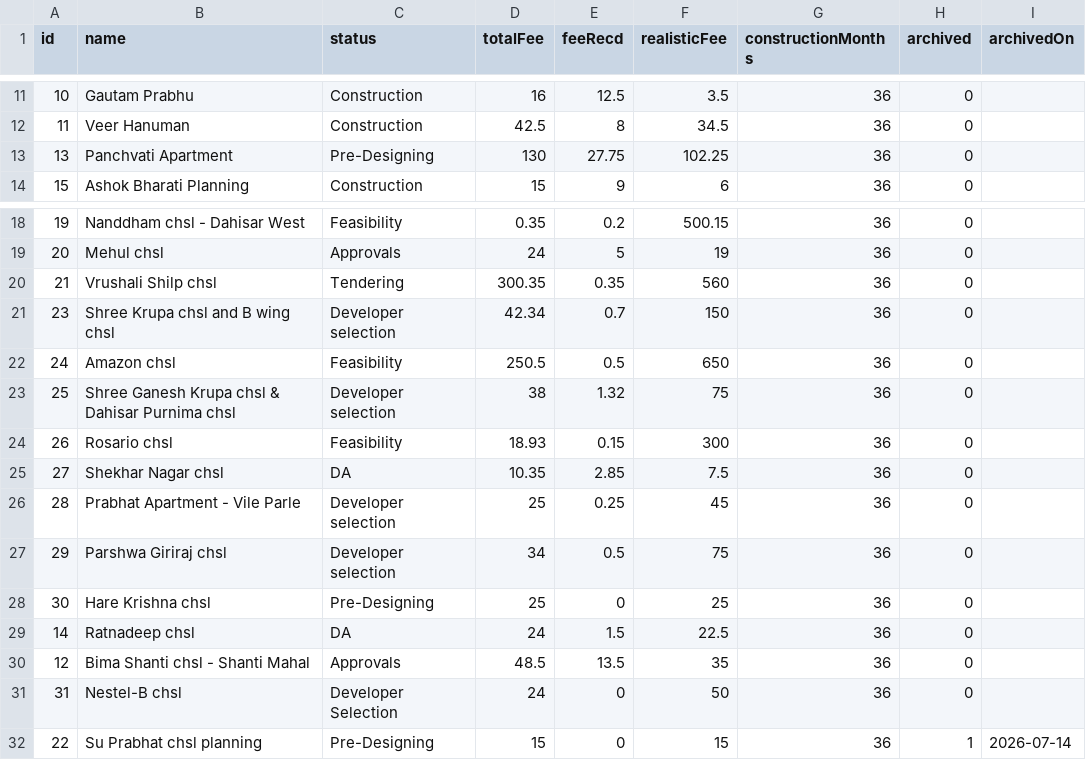
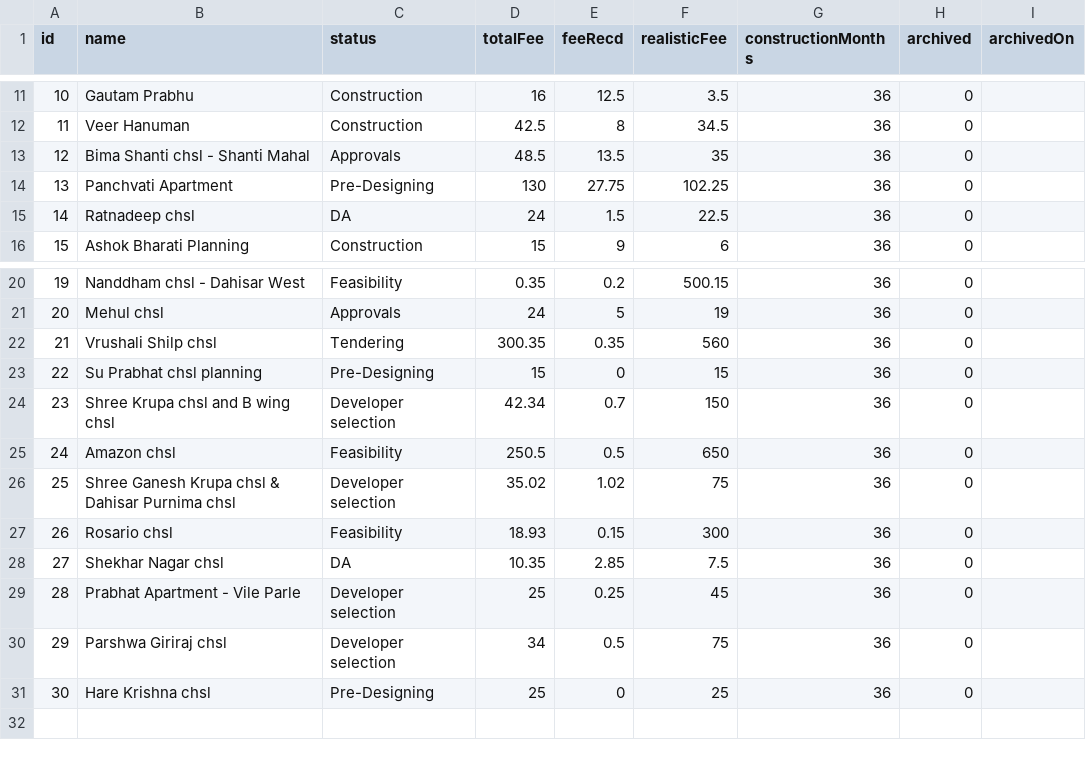
Before and after one commit to architectbharat-png/ABS-Project-Dashboard, a CSV file: projects.csv, drawn as a sheet; only a part is shown, gaps mark what is left out.

Commit message:
Auto-sync from ABS Project Priority Dashboard

```diff
--- a/projects.csv
+++ b/projects.csv
@@ -12,3 +12,5 @@ id,name,status,totalFee,feeRecd,realisticFee,constructionMonths,archived,archive
 11,"Veer Hanuman","Construction",42.5,8,34.5,36,0,
+12,"Bima Shanti chsl - Shanti Mahal","Approvals",48.5,13.5,35,36,0,
 13,"Panchvati Apartment","Pre-Designing",130,27.75,102.25,36,0,
+14,"Ratnadeep chsl","DA",24,1.5,22.5,36,0,
 15,"Ashok Bharati Planning","Construction",15,9,6,36,0,
@@ -20,5 +22,6 @@ id,name,status,totalFee,feeRecd,realisticFee,constructionMonths,archived,archive
 21,"Vrushali Shilp chsl","Tendering",300.35,0.35,560,36,0,
+22,"Su Prabhat chsl planning","Pre-Designing",15,0,15,36,0,
 23,"Shree Krupa chsl and B wing chsl","Developer selection",42.34,0.7,150,36,0,
 24,"Amazon chsl","Feasibility",250.5,0.5,650,36,0,
-25,"Shree Ganesh Krupa chsl & Dahisar Purnima chsl","Developer selection",38,1.32,75,36,0,
+25,"Shree Ganesh Krupa chsl & Dahisar Purnima chsl","Developer selection",35.02,1.02,75,36,0,
 26,"Rosario chsl","Feasibility",18.93,0.15,300,36,0,
@@ -28,5 +31 @@ id,name,status,totalFee,feeRecd,realisticFee,constructionMonths,archived,archive
 30,"Hare Krishna chsl","Pre-Designing",25,0,25,36,0,
-14,"Ratnadeep chsl","DA",24,1.5,22.5,36,0,
-12,"Bima Shanti chsl - Shanti Mahal","Approvals",48.5,13.5,35,36,0,
-31,"Nestel-B chsl","Developer Selection",24,0,50,36,0,
-22,"Su Prabhat chsl planning","Pre-Designing",15,0,15,36,1,"2026-07-14"
```
